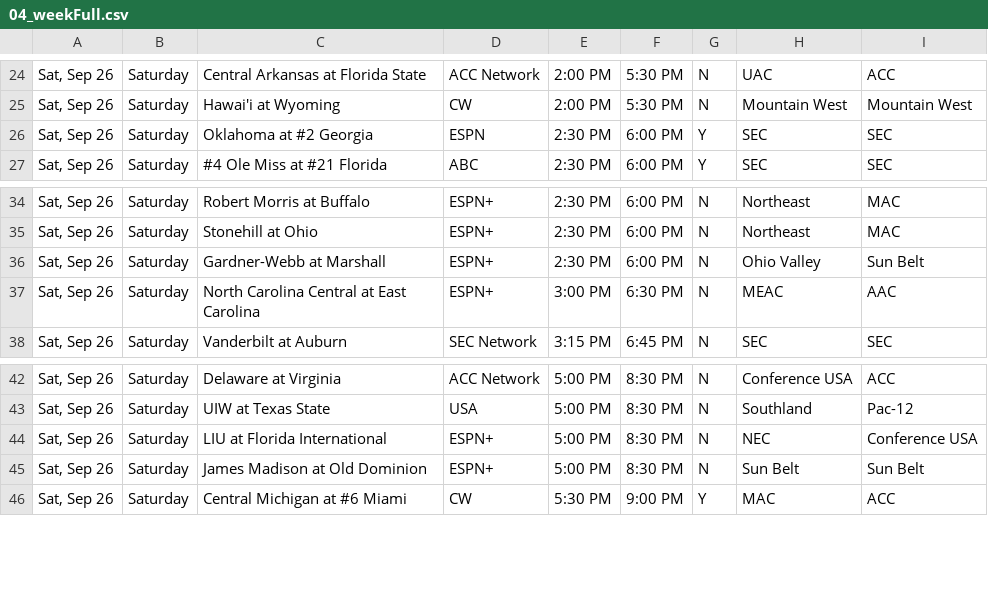
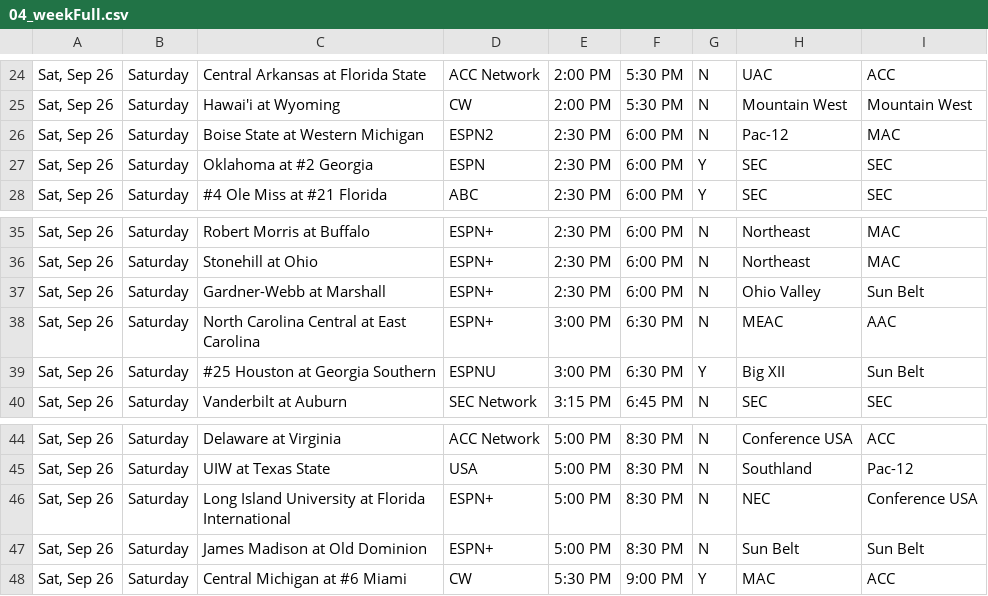
Before and after one commit to matthewkilleen0830/College-Football-Viewing-Schedule, a CSV file: currentWeek/04_weekFull.csv, drawn as a sheet; only a part is shown, gaps mark what is left out.

Commit message:
Add files via upload

```diff
--- a/currentWeek/04_weekFull.csv
+++ b/currentWeek/04_weekFull.csv
@@ -25,2 +25,3 @@
 "Sat, Sep 26",Saturday,Hawai'i at Wyoming,CW,2:00 PM,5:30 PM,N,Mountain West,Mountain West
+"Sat, Sep 26",Saturday,Boise State at Western Michigan,ESPN2,2:30 PM,6:00 PM,N,Pac-12,MAC
 "Sat, Sep 26",Saturday,Oklahoma at #2 Georgia,ESPN,2:30 PM,6:00 PM,Y,SEC,SEC
@@ -37,2 +38,3 @@
 "Sat, Sep 26",Saturday,North Carolina Central at East Carolina,ESPN+,3:00 PM,6:30 PM,N,MEAC,AAC
+"Sat, Sep 26",Saturday,#25 Houston at Georgia Southern,ESPNU,3:00 PM,6:30 PM,Y,Big XII,Sun Belt
 "Sat, Sep 26",Saturday,Vanderbilt at Auburn,SEC Network,3:15 PM,6:45 PM,N,SEC,SEC
@@ -43,3 +45,3 @@
 "Sat, Sep 26",Saturday,UIW at Texas State,USA,5:00 PM,8:30 PM,N,Southland,Pac-12
-"Sat, Sep 26",Saturday,LIU at Florida International,ESPN+,5:00 PM,8:30 PM,N,NEC,Conference USA
+"Sat, Sep 26",Saturday,Long Island University at Florida International,ESPN+,5:00 PM,8:30 PM,N,NEC,Conference USA
 "Sat, Sep 26",Saturday,James Madison at Old Dominion,ESPN+,5:00 PM,8:30 PM,N,Sun Belt,Sun Belt
```
